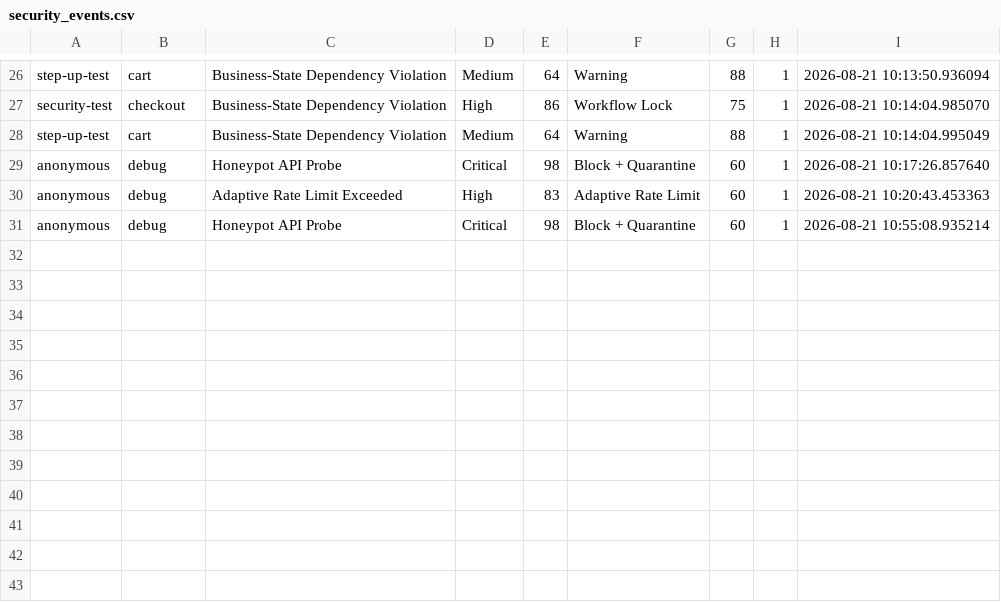
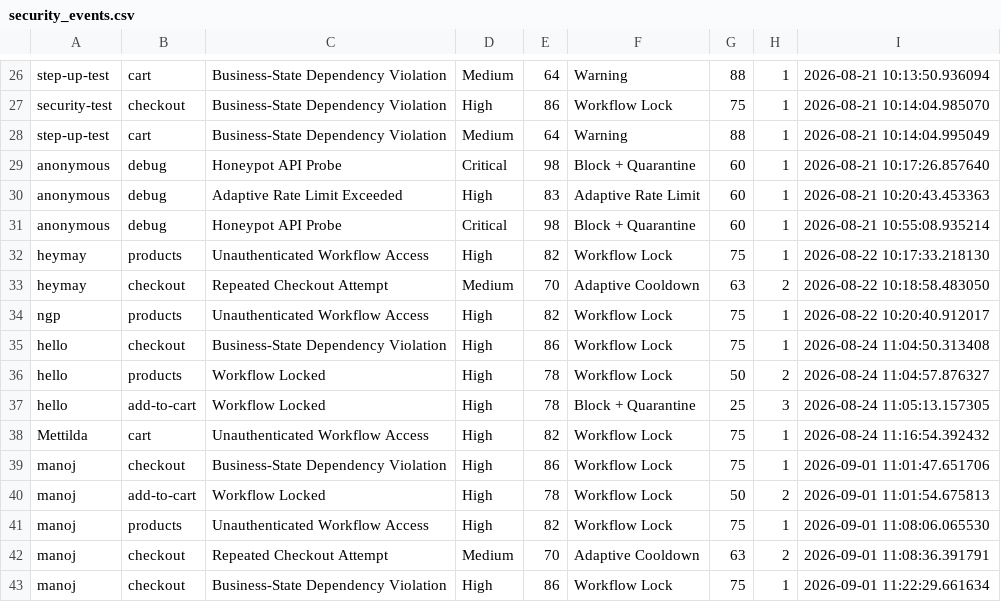
Before and after one commit to MANOJ-0003/API_Call-Sequence-Abuse-Detection, a CSV file: security_events.csv, drawn as a sheet; only a part is shown, gaps mark what is left out.

```diff
--- a/security_events.csv
+++ b/security_events.csv
@@ -31 +31,13 @@ anonymous,debug,Adaptive Rate Limit Exceeded,High,83,Adaptive Rate Limit,60,1,20
 anonymous,debug,Honeypot API Probe,Critical,98,Block + Quarantine,60,1,2026-08-21 10:55:08.935214
+heymay,products,Unauthenticated Workflow Access,High,82,Workflow Lock,75,1,2026-08-22 10:17:33.218130
+heymay,checkout,Repeated Checkout Attempt,Medium,70,Adaptive Cooldown,63,2,2026-08-22 10:18:58.483050
+ngp,products,Unauthenticated Workflow Access,High,82,Workflow Lock,75,1,2026-08-22 10:20:40.912017
+hello,checkout,Business-State Dependency Violation,High,86,Workflow Lock,75,1,2026-08-24 11:04:50.313408
+hello,products,Workflow Locked,High,78,Workflow Lock,50,2,2026-08-24 11:04:57.876327
+hello,add-to-cart,Workflow Locked,High,78,Block + Quarantine,25,3,2026-08-24 11:05:13.157305
+Mettilda,cart,Unauthenticated Workflow Access,High,82,Workflow Lock,75,1,2026-08-24 11:16:54.392432
+manoj,checkout,Business-State Dependency Violation,High,86,Workflow Lock,75,1,2026-09-01 11:01:47.651706
+manoj,add-to-cart,Workflow Locked,High,78,Workflow Lock,50,2,2026-09-01 11:01:54.675813
+manoj,products,Unauthenticated Workflow Access,High,82,Workflow Lock,75,1,2026-09-01 11:08:06.065530
+manoj,checkout,Repeated Checkout Attempt,Medium,70,Adaptive Cooldown,63,2,2026-09-01 11:08:36.391791
+manoj,checkout,Business-State Dependency Violation,High,86,Workflow Lock,75,1,2026-09-01 11:22:29.661634
```
Also changed, not shown: api_logs.csv, user_activity.csv, 18 other files.
